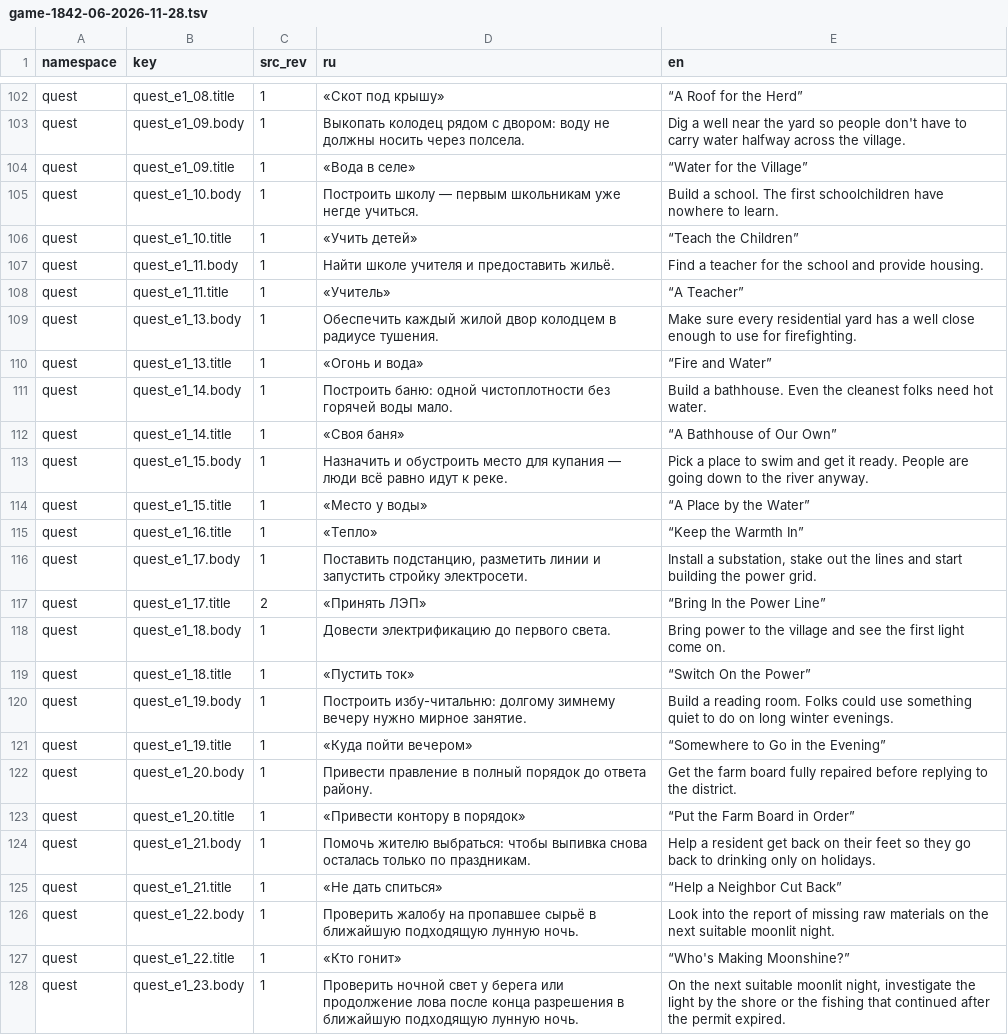
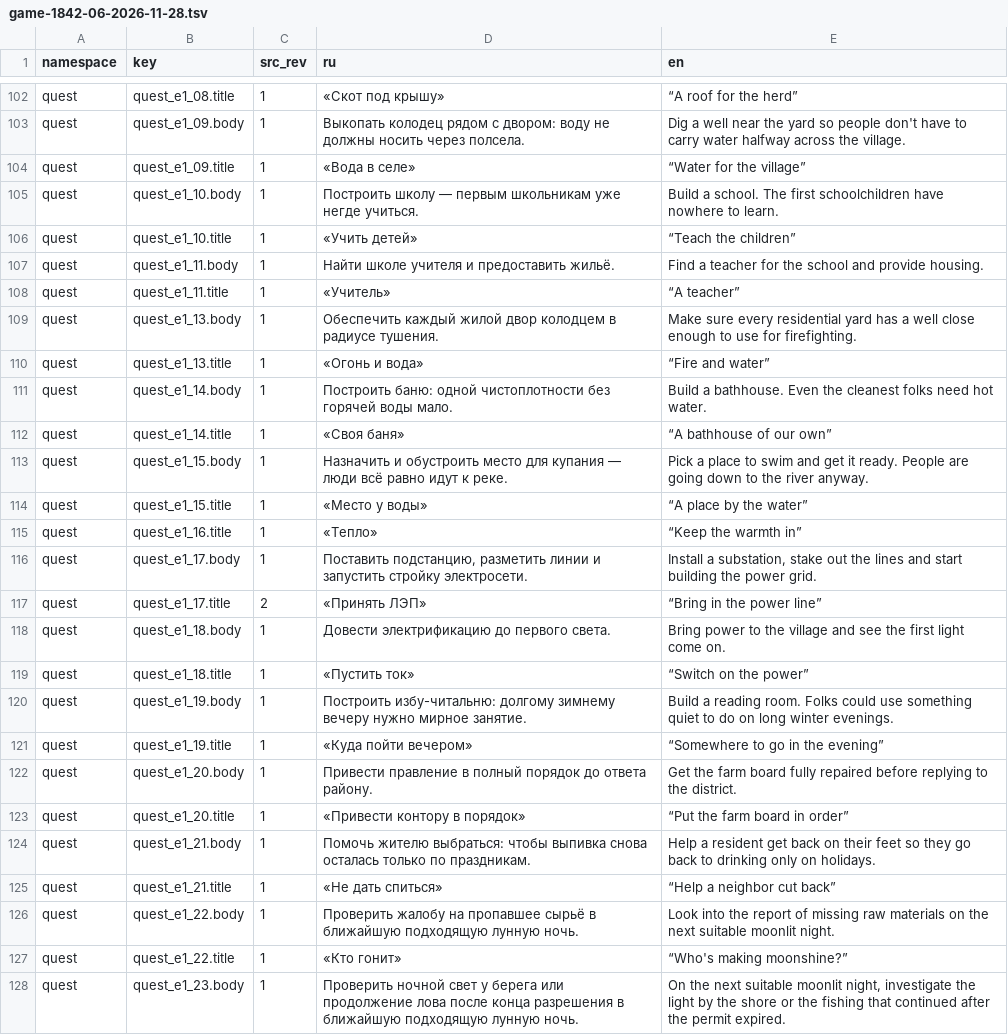
Before and after one commit to algb006/kolkhoz_rpg, a TSV file: manual/texts/en/game-1842-06-2026-11-28.tsv, drawn as a sheet; only a part is shown, gaps mark what is left out; the diff covers the shown part only; the diff names each change by its address in the sheet, - before the commit and + after, or states it on an @@ line.

```diff
--- a/manual/texts/en/game-1842-06-2026-11-28.tsv
+++ b/manual/texts/en/game-1842-06-2026-11-28.tsv
-E102 (en): “A Roof for the Herd”
+E102 (en): “A roof for the herd”
-E104 (en): “Water for the Village”
+E104 (en): “Water for the village”
-E106 (en): “Teach the Children”
+E106 (en): “Teach the children”
-E108 (en): “A Teacher”
+E108 (en): “A teacher”
-E110 (en): “Fire and Water”
+E110 (en): “Fire and water”
-E112 (en): “A Bathhouse of Our Own”
+E112 (en): “A bathhouse of our own”
-E114 (en): “A Place by the Water”
+E114 (en): “A place by the water”
-E115 (en): “Keep the Warmth In”
+E115 (en): “Keep the warmth in”
-E117 (en): “Bring In the Power Line”
+E117 (en): “Bring in the power line”
-E119 (en): “Switch On the Power”
+E119 (en): “Switch on the power”
-E121 (en): “Somewhere to Go in the Evening”
+E121 (en): “Somewhere to go in the evening”
-E123 (en): “Put the Farm Board in Order”
+E123 (en): “Put the farm board in order”
-E125 (en): “Help a Neighbor Cut Back”
+E125 (en): “Help a neighbor cut back”
-E127 (en): “Who's Making Moonshine?”
+E127 (en): “Who's making moonshine?”
```
Also changed, not shown: 99 edited cells elsewhere in this file, manual/texts/en/game-1842-04-2026-11-28.tsv.
